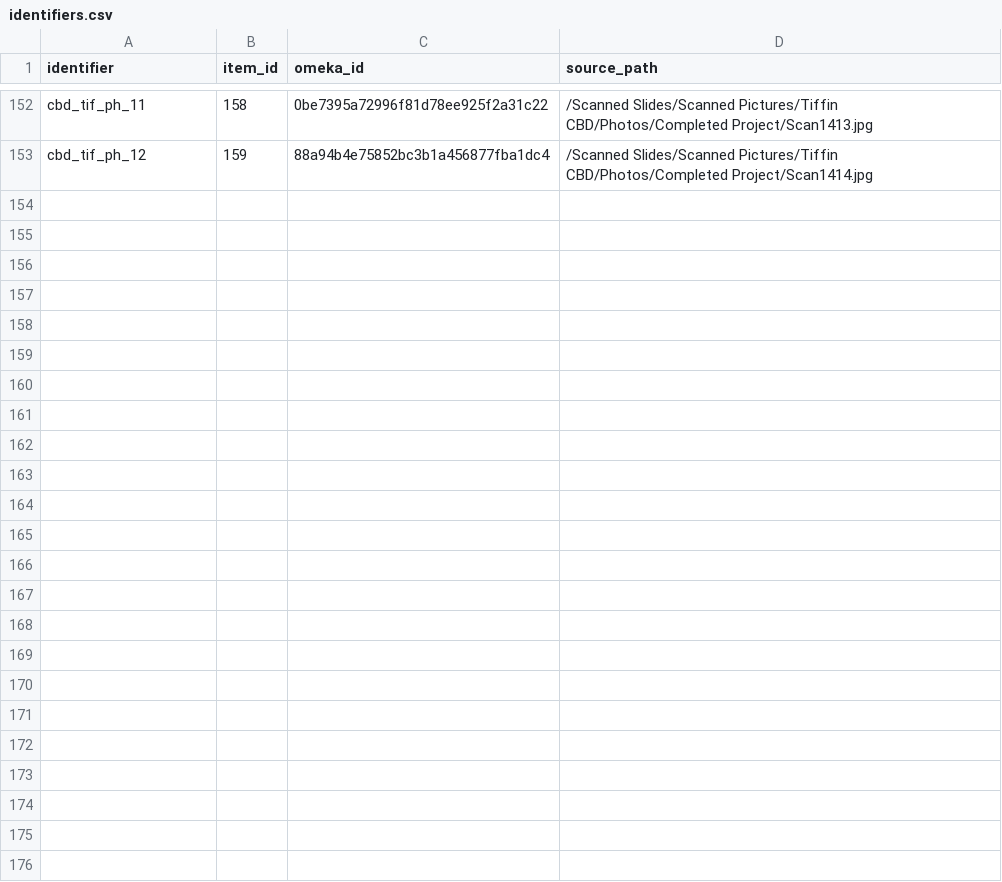
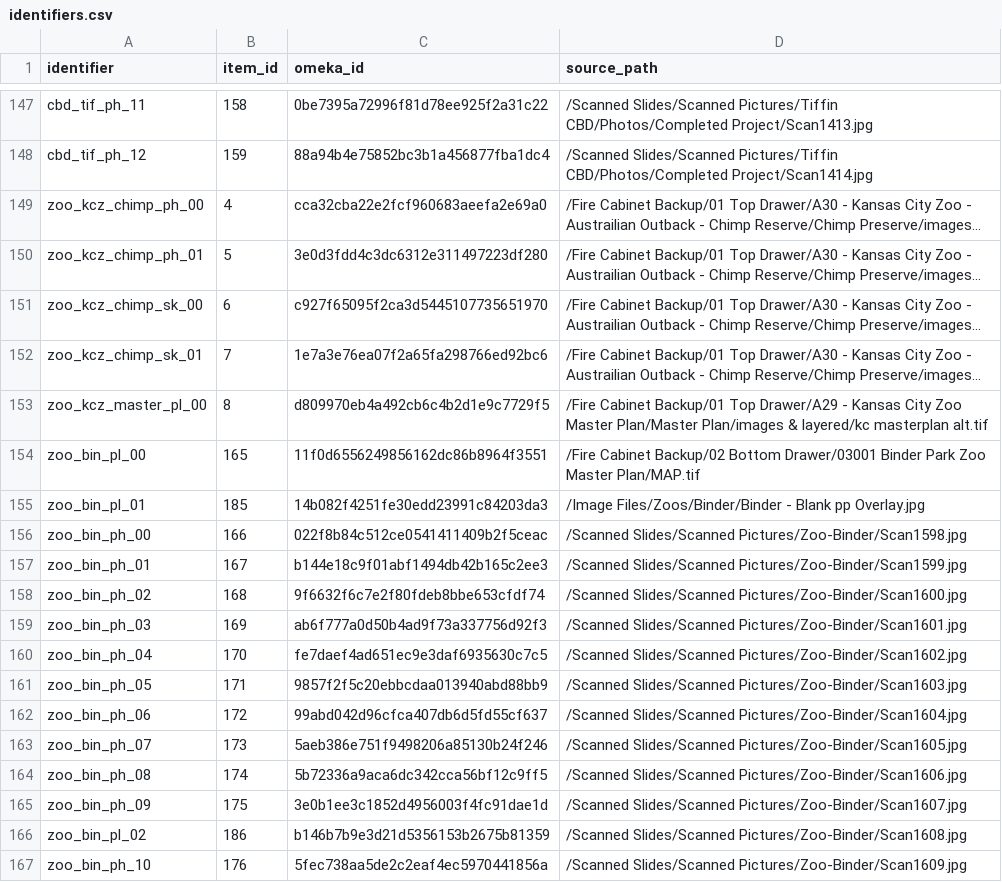
Before and after one commit to baskaufs/bassettassociates, a CSV file: data/identifiers.csv, drawn as a sheet; only a part is shown, gaps mark what is left out; long unchanged cells end in …; the diff covers the shown part only; the diff names each change by its address in the sheet, - before the commit and + after, or states it on an @@ line.

Commit message:
update Binder Park Zoo metadata

```diff
--- a/data/identifiers.csv
+++ b/data/identifiers.csv
@@ row 2 moved to row 149: zoo_kcz_chimp_ph_00 @@
@@ row 3 moved to row 150: zoo_kcz_chimp_ph_01 @@
@@ row 4 moved to row 151: zoo_kcz_chimp_sk_00 @@
@@ row 5 moved to row 152: zoo_kcz_chimp_sk_01 @@
@@ row 6 moved to row 153: zoo_kcz_master_pl_00 @@
+row 154: zoo_bin_pl_00 | 165 | 11f0d6556249856162dc86b8964f3551 | /Fire Cabinet Backup/02 Bottom Drawer/03001 Binder Park Zoo Master Plan/MAP.tif
+row 155: zoo_bin_pl_01 | 185 | 14b082f4251fe30edd23991c84203da3 | /Image Files/Zoos/Binder/Binder - Blank pp Overlay.jpg
+row 156: zoo_bin_ph_00 | 166 | 022f8b84c512ce0541411409b2f5ceac | /Scanned Slides/Scanned Pictures/Zoo-Binder/Scan1598.jpg
+row 157: zoo_bin_ph_01 | 167 | b144e18c9f01abf1494db42b165c2ee3 | /Scanned Slides/Scanned Pictures/Zoo-Binder/Scan1599.jpg
+row 158: zoo_bin_ph_02 | 168 | 9f6632f6c7e2f80fdeb8bbe653cfdf74 | /Scanned Slides/Scanned Pictures/Zoo-Binder/Scan1600.jpg
+row 159: zoo_bin_ph_03 | 169 | ab6f777a0d50b4ad9f73a337756d92f3 | /Scanned Slides/Scanned Pictures/Zoo-Binder/Scan1601.jpg
+row 160: zoo_bin_ph_04 | 170 | fe7daef4ad651ec9e3daf6935630c7c5 | /Scanned Slides/Scanned Pictures/Zoo-Binder/Scan1602.jpg
+row 161: zoo_bin_ph_05 | 171 | 9857f2f5c20ebbcdaa013940abd88bb9 | /Scanned Slides/Scanned Pictures/Zoo-Binder/Scan1603.jpg
+row 162: zoo_bin_ph_06 | 172 | 99abd042d96cfca407db6d5fd55cf637 | /Scanned Slides/Scanned Pictures/Zoo-Binder/Scan1604.jpg
+row 163: zoo_bin_ph_07 | 173 | 5aeb386e751f9498206a85130b24f246 | /Scanned Slides/Scanned Pictures/Zoo-Binder/Scan1605.jpg
+row 164: zoo_bin_ph_08 | 174 | 5b72336a9aca6dc342cca56bf12c9ff5 | /Scanned Slides/Scanned Pictures/Zoo-Binder/Scan1606.jpg
+row 165: zoo_bin_ph_09 | 175 | 3e0b1ee3c1852d4956003f4fc91dae1d | /Scanned Slides/Scanned Pictures/Zoo-Binder/Scan1607.jpg
+row 166: zoo_bin_pl_02 | 186 | b146b7b9e3d21d5356153b2675b81359 | /Scanned Slides/Scanned Pictures/Zoo-Binder/Scan1608.jpg
+row 167: zoo_bin_ph_10 | 176 | 5fec738aa5de2c2eaf4ec5970441856a | /Scanned Slides/Scanned Pictures/Zoo-Binder/Scan1609.jpg
```
Also changed, not shown: 11 added rows elsewhere in this file, 1 other file.
